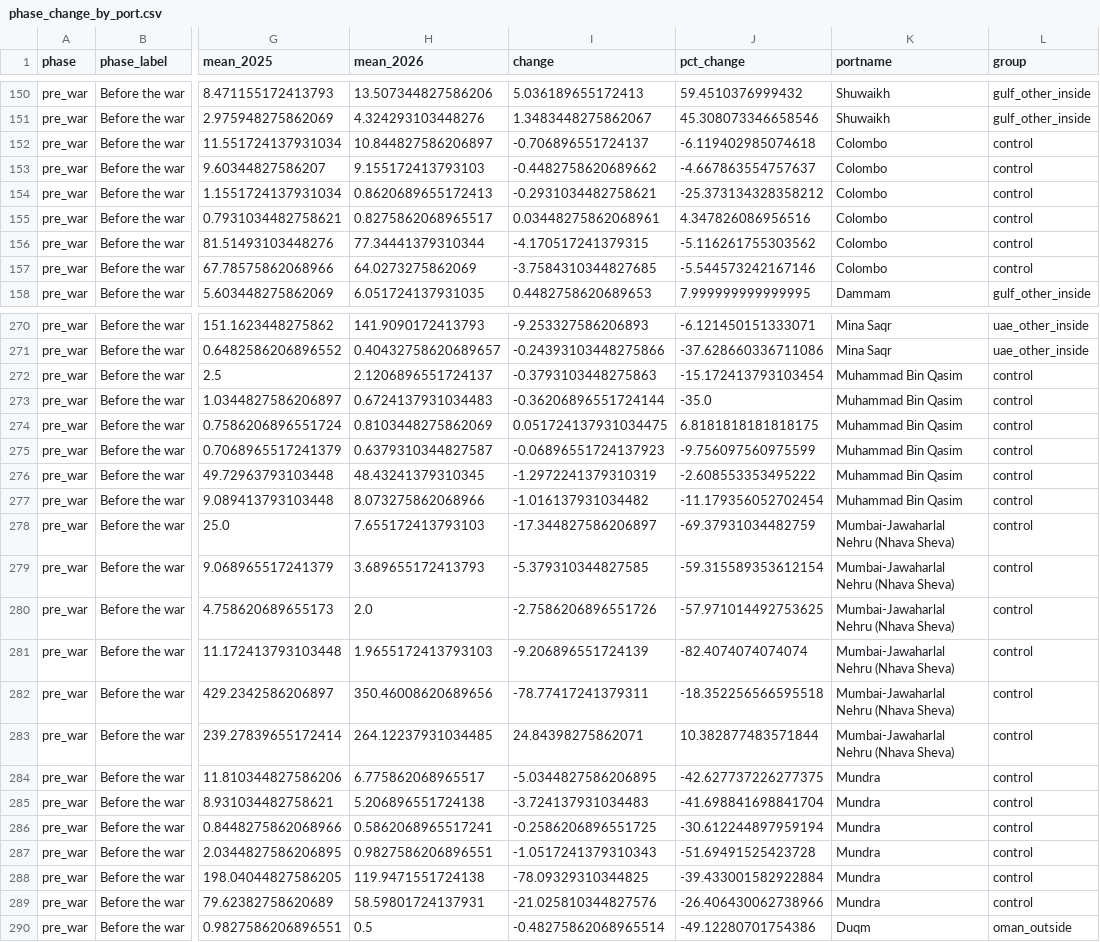
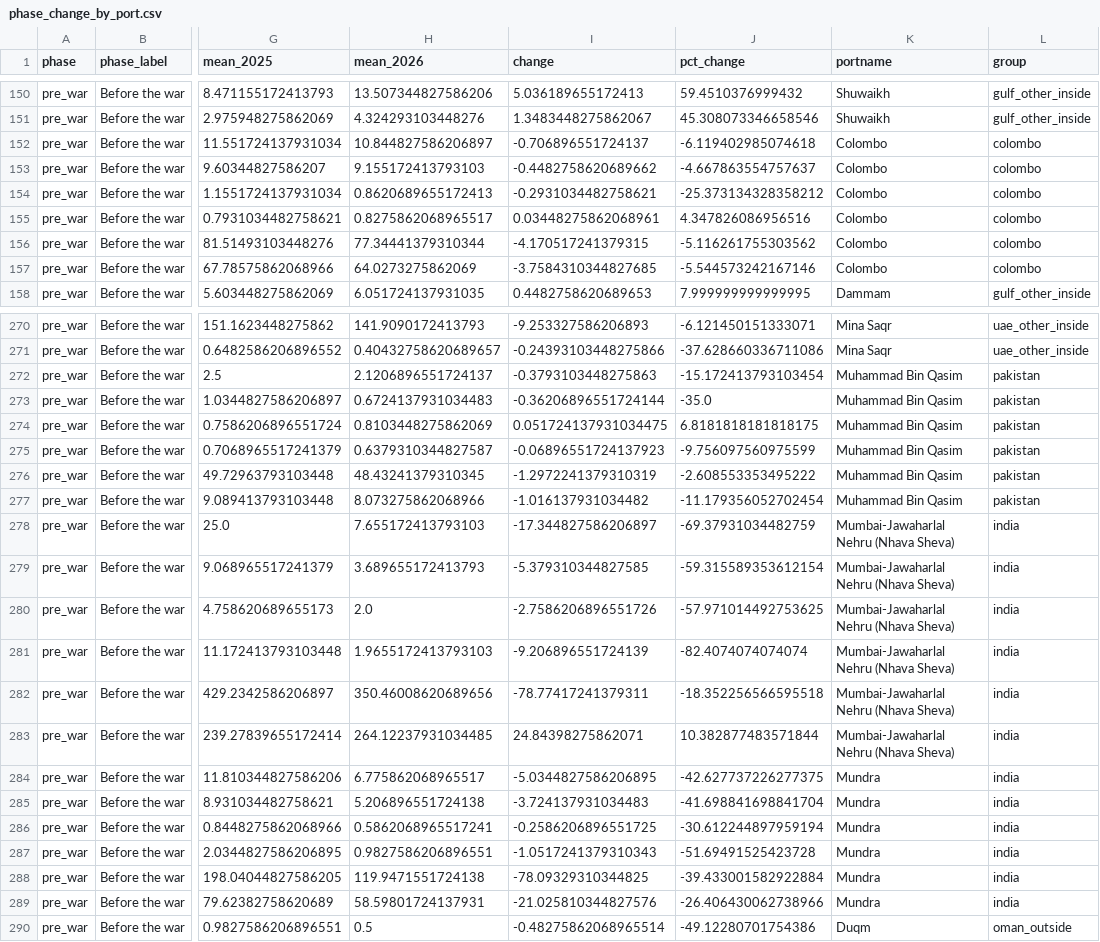
Before and after one commit to alioramuss/hormuz-port-substitution, a CSV file: outputs/tables/phase_change_by_port.csv, drawn as a sheet; only a part is shown, gaps mark what is left out; the diff covers the shown part only; the diff names each change by its address in the sheet, - before the commit and + after, or states it on an @@ line.

```diff
--- a/outputs/tables/phase_change_by_port.csv
+++ b/outputs/tables/phase_change_by_port.csv
-L152:L157 (group): control
+L152:L157 (group): colombo
-L272:L277 (group): control
+L272:L277 (group): pakistan
-L278:L289 (group): control
+L278:L289 (group): india
```
Also changed, not shown: 96 edited cells elsewhere in this file, config/port_groups.csv, outputs/tables/control_adjusted_effects_by_port.csv, 14 other files.
